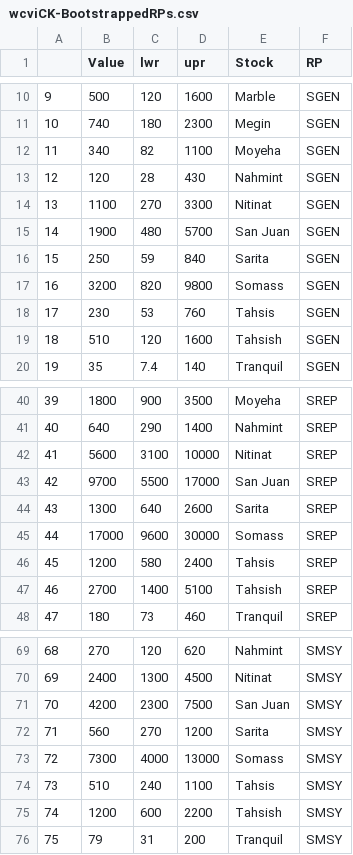
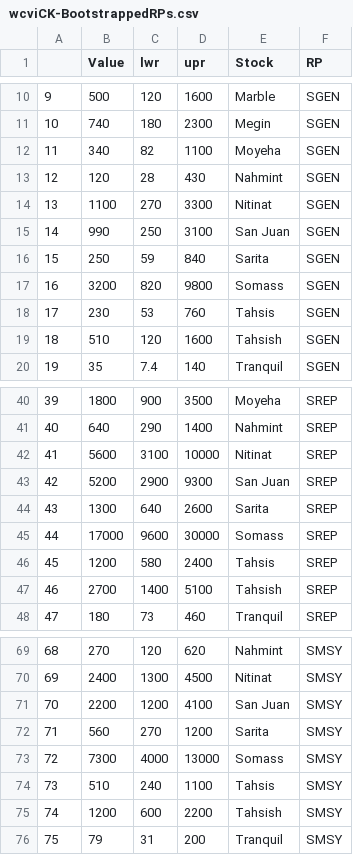
Before and after one commit to carrieholt/Watershed-Area-Model, a CSV file: DataOut/wcviCK-BootstrappedRPs.csv, drawn as a sheet; only a part is shown, gaps mark what is left out.

```diff
--- a/DataOut/wcviCK-BootstrappedRPs.csv
+++ b/DataOut/wcviCK-BootstrappedRPs.csv
@@ -14,3 +14,3 @@
 "13",1100,270,3300,"Nitinat","SGEN"
-"14",1900,480,5700,"San Juan","SGEN"
+"14",990,250,3100,"San Juan","SGEN"
 "15",250,59,840,"Sarita","SGEN"
@@ -42,3 +42,3 @@
 "41",5600,3100,10000,"Nitinat","SREP"
-"42",9700,5500,17000,"San Juan","SREP"
+"42",5200,2900,9300,"San Juan","SREP"
 "43",1300,640,2600,"Sarita","SREP"
@@ -70,3 +70,3 @@
 "69",2400,1300,4500,"Nitinat","SMSY"
-"70",4200,2300,7500,"San Juan","SMSY"
+"70",2200,1200,4100,"San Juan","SMSY"
 "71",560,270,1200,"Sarita","SMSY"
```
Also changed, not shown: DataIn/WCVIStocks.csv, DataOut/WCVI_SMSY_noEnh_wBC.csv, 5 other files.
